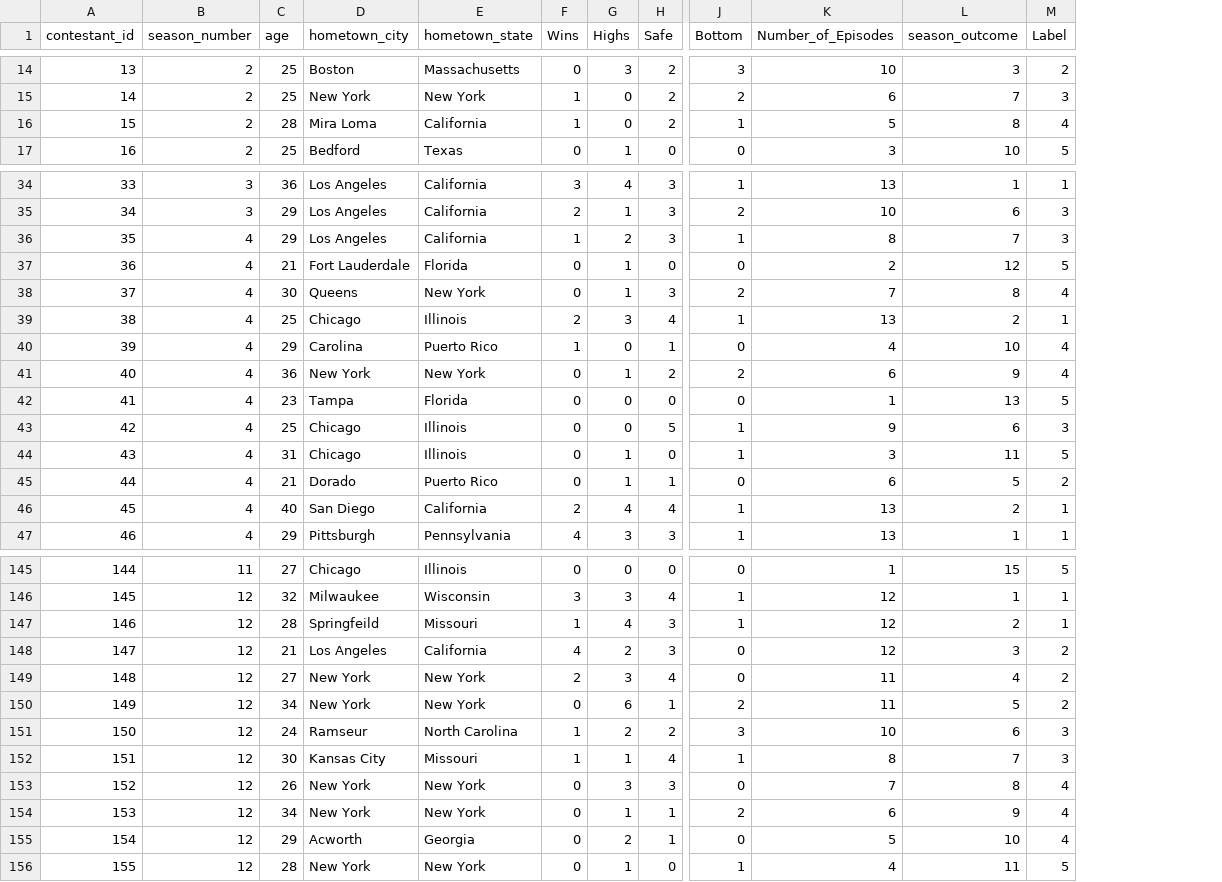
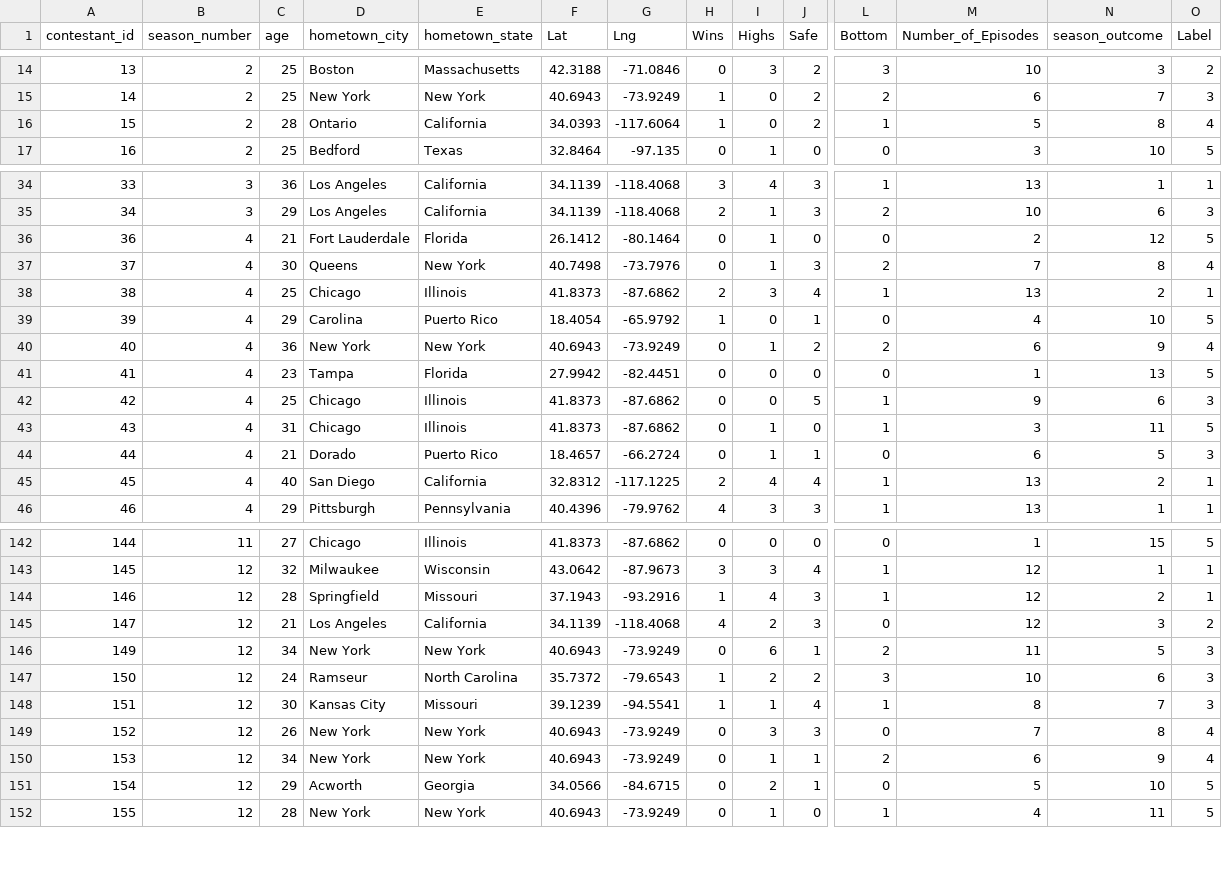
Before and after one commit to ashlynns/RPDR_Predictor, a CSV file: Datasets/RPDR_Predictor_Dataset.csv, drawn as a sheet; only a part is shown, gaps mark what is left out; removed rows and columns are numbered as before the commit, all else as after; rows hold the shown columns only; the diff covers the shown part only; the diff names each change by its address in the sheet, - before the commit and + after, or states it on an @@ line.

```diff
--- a/Datasets/RPDR_Predictor_Dataset.csv
+++ b/Datasets/RPDR_Predictor_Dataset.csv
+column F (Lat), rows 14-17: 42.3188 | 40.6943 | 34.0393 | 32.8464; rows 34-46: 34.1139 | 34.1139 | 26.1412 | 40.7498 | 41.8373 | 18.4054 | 40.6943 | 27.9942 | 41.8373 | 41.8373 | 18.4657 | 32.8312 | 40.4396; rows 142-152: 41.8373 | 43.0642 | 37.1943 | 34.1139 | 40.6943 | 35.7372 | 39.1239 | 40.6943 | 40.6943 | 34.0566 | 40.6943
+column G (Lng), rows 14-17: -71.0846 | -73.9249 | -117.6064 | -97.135; rows 34-46: -118.4068 | -118.4068 | -80.1464 | -73.7976 | -87.6862 | -65.9792 | -73.9249 | -82.4451 | -87.6862 | -87.6862 | -66.2724 | -117.1225 | -79.9762; rows 142-152: -87.6862 | -87.9673 | -93.2916 | -118.4068 | -73.9249 | -79.6543 | -94.5541 | -73.9249 | -73.9249 | -84.6715 | -73.9249
-D16 (hometown_city): Mira Loma
+D16 (hometown_city): Ontario
-row 36: 35 | 4 | 29 | Los Angeles | California | 1 | 2 | 3 | 1 | 8 | 7 | 3
-O39 (Label): 4
+O39 (Label): 5
-O44 (Label): 2
+O44 (Label): 3
-D144 (hometown_city): Springfeild
+D144 (hometown_city): Springfield
-row 149: 148 | 12 | 27 | New York | New York | 2 | 3 | 4 | 0 | 11 | 4 | 2
-O146 (Label): 2
+O146 (Label): 3
-O151 (Label): 4
+O151 (Label): 5
```
Also changed, not shown: 2 removed rows and 8 edited cells elsewhere in this file, Datasets/RuPaul-Predict-A-Looza — Data Tables - all_contestants.csv, 1 other file.
